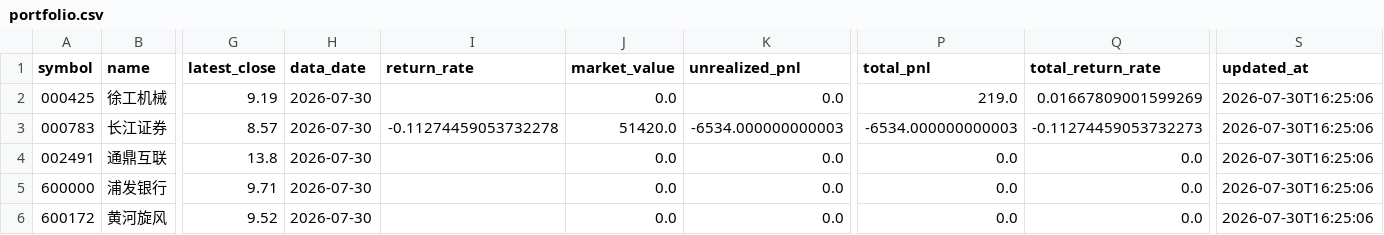
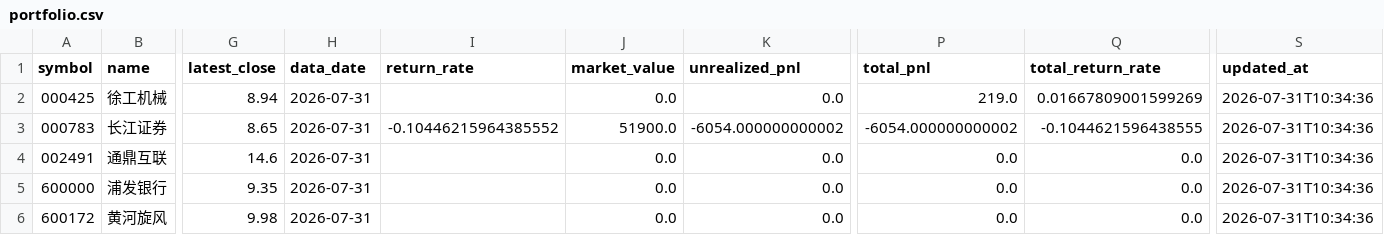
Before and after one commit to nwuking/Sequoia-X, a CSV file: data/portfolio.csv, drawn as a sheet; only a part is shown, gaps mark what is left out; the diff names each change by its address in the sheet, - before the commit and + after, or states it on an @@ line.

```diff
--- a/data/portfolio.csv
+++ b/data/portfolio.csv
-G2 (latest_close): 9.19
+G2 (latest_close): 8.94
-H2:H6 (data_date): 2026-07-30
+H2:H6 (data_date): 2026-07-31
-S2:S6 (updated_at): 2026-07-30T16:25:06
+S2:S6 (updated_at): 2026-07-31T10:34:36
-G3 (latest_close): 8.57
+G3 (latest_close): 8.65
-I3 (return_rate): -0.11274459053732278
+I3 (return_rate): -0.10446215964385552
-J3 (market_value): 51420.0
+J3 (market_value): 51900.0
-K3 (unrealized_pnl): -6534.000000000003
+K3 (unrealized_pnl): -6054.000000000002
-P3 (total_pnl): -6534.000000000003
+P3 (total_pnl): -6054.000000000002
-Q3 (total_return_rate): -0.11274459053732273
+Q3 (total_return_rate): -0.1044621596438555
-G4 (latest_close): 13.8
+G4 (latest_close): 14.6
-G5 (latest_close): 9.71
+G5 (latest_close): 9.35
-G6 (latest_close): 9.52
+G6 (latest_close): 9.98
```
Also changed, not shown: 33 other files.
